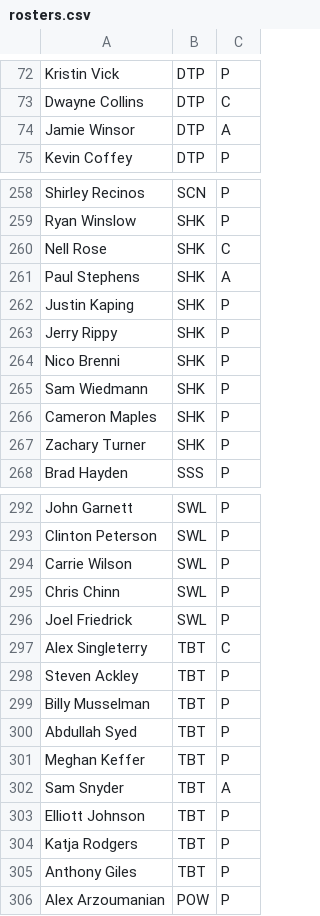
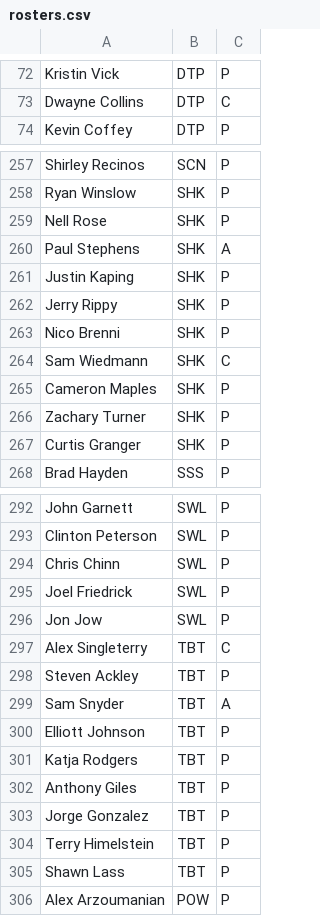
Before and after one commit to Invader-Zim/mnp-data-archive, a CSV file: season-18/rosters.csv, drawn as a sheet; only a part is shown, gaps mark what is left out; the diff covers the shown part only.

```diff
--- a/season-18/rosters.csv
+++ b/season-18/rosters.csv
@@ -73,3 +73,2 @@ Kristin Vick,DTP,P
 Dwayne Collins,DTP,C
-Jamie Winsor,DTP,A
 Kevin Coffey,DTP,P
@@ -259,3 +258,3 @@ Shirley Recinos,SCN,P
 Ryan Winslow,SHK,P
-Nell Rose,SHK,C
+Nell Rose,SHK,P
 Paul Stephens,SHK,A
@@ -264,5 +263,6 @@ Jerry Rippy,SHK,P
 Nico Brenni,SHK,P
-Sam Wiedmann,SHK,P
+Sam Wiedmann,SHK,C
 Cameron Maples,SHK,P
 Zachary Turner,SHK,P
+Curtis Granger,SHK,P
 Brad Hayden,SSS,P
@@ -293,10 +293,7 @@ John Garnett,SWL,P
 Clinton Peterson,SWL,P
-Carrie Wilson,SWL,P
 Chris Chinn,SWL,P
 Joel Friedrick,SWL,P
+Jon Jow,SWL,P
 Alex Singleterry,TBT,C
 Steven Ackley,TBT,P
-Billy Musselman,TBT,P
-Abdullah Syed,TBT,P
-Meghan Keffer ,TBT,P
 Sam Snyder,TBT,A
@@ -305,2 +302,5 @@ Katja Rodgers,TBT,P
 Anthony Giles,TBT,P
+Jorge Gonzalez,TBT,P
+Terry Himelstein,TBT,P
+Shawn Lass,TBT,P
 Alex Arzoumanian,POW,P
```
Also changed, not shown: 11 added rows, 11 removed rows and 10 edited cells elsewhere in this file, season-18/matches.csv, 1 other file.
